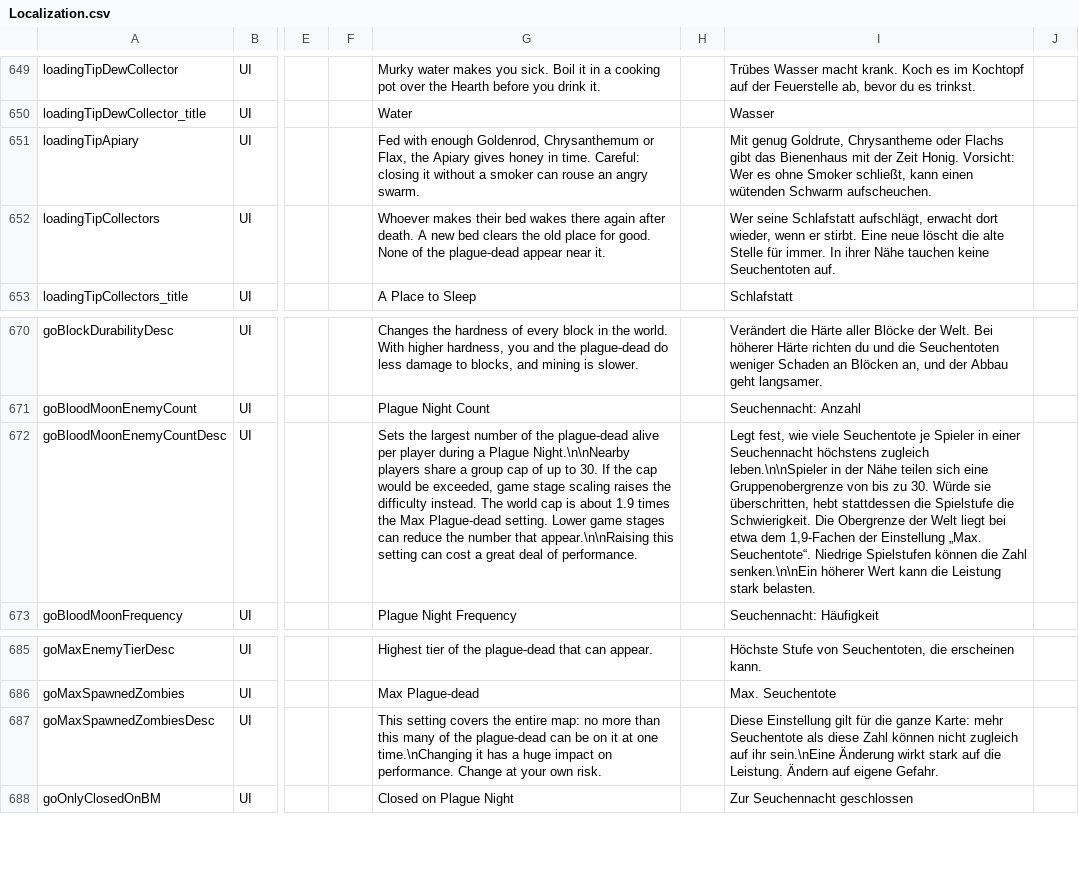
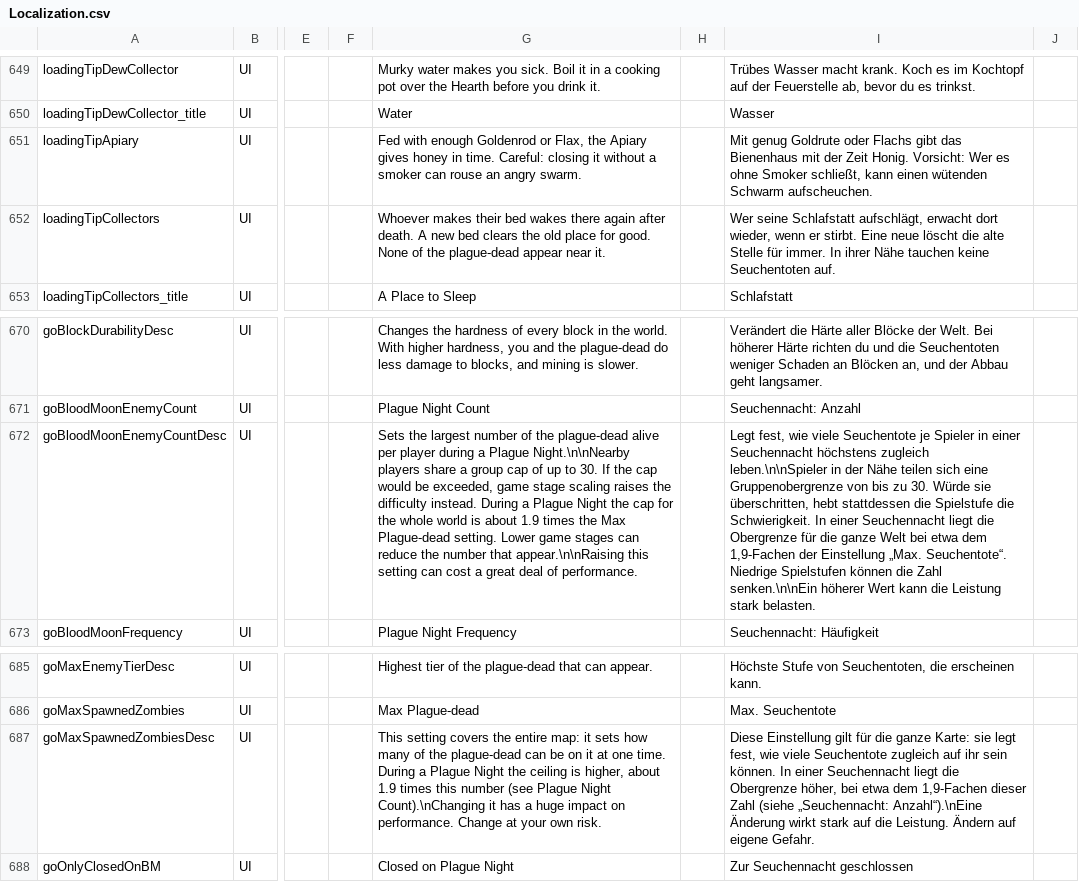
Before and after one commit to LupusMalusDeviant/7DTD_700, a CSV file: mod/700_90_Sprache/Config/Localization.csv, drawn as a sheet; only a part is shown, gaps mark what is left out; the diff names each change by its address in the sheet, - before the commit and + after, or states it on an @@ line.

```diff
--- a/mod/700_90_Sprache/Config/Localization.csv
+++ b/mod/700_90_Sprache/Config/Localization.csv
-G651: …with enough Goldenrod, Chrysanthemum or Flax,…
+G651: …with enough Goldenrod or Flax,…
-I651: Mit genug Goldrute, Chrysantheme oder Flachs…
+I651: Mit genug Goldrute oder Flachs…
-G672: …difficulty instead. The world cap is about…
+G672: …difficulty instead. During a Plague Night the cap for the whole world is about…
-I672: …die Schwierigkeit. Die Obergrenze der Welt liegt bei etwa…
+I672: …die Schwierigkeit. In einer Seuchennacht liegt die Obergrenze für die ganze Welt bei etwa…
-G687: …entire map: no more than this many of the plague-dead can be on it at one time.\nChanging it has…
+G687: …entire map: it sets how many of the plague-dead can be on it at one time. During a Plague Night the ceiling is higher, about 1.9 times this number (see Plague Night Count).\nChanging it has…
-I687: …ganze Karte: mehr Seuchentote als diese Zahl können nicht zugleich auf ihr sein.\nEine Änderung wirkt…
+I687: …ganze Karte: sie legt fest, wie viele Seuchentote zugleich auf ihr sein können. In einer Seuchennacht liegt die Obergrenze höher, bei etwa dem 1,9-Fachen dieser Zahl (siehe „Seuchennacht: Anzahl“).\nEine Änderung wirkt…
```
Also changed, not shown: 11 other files.
